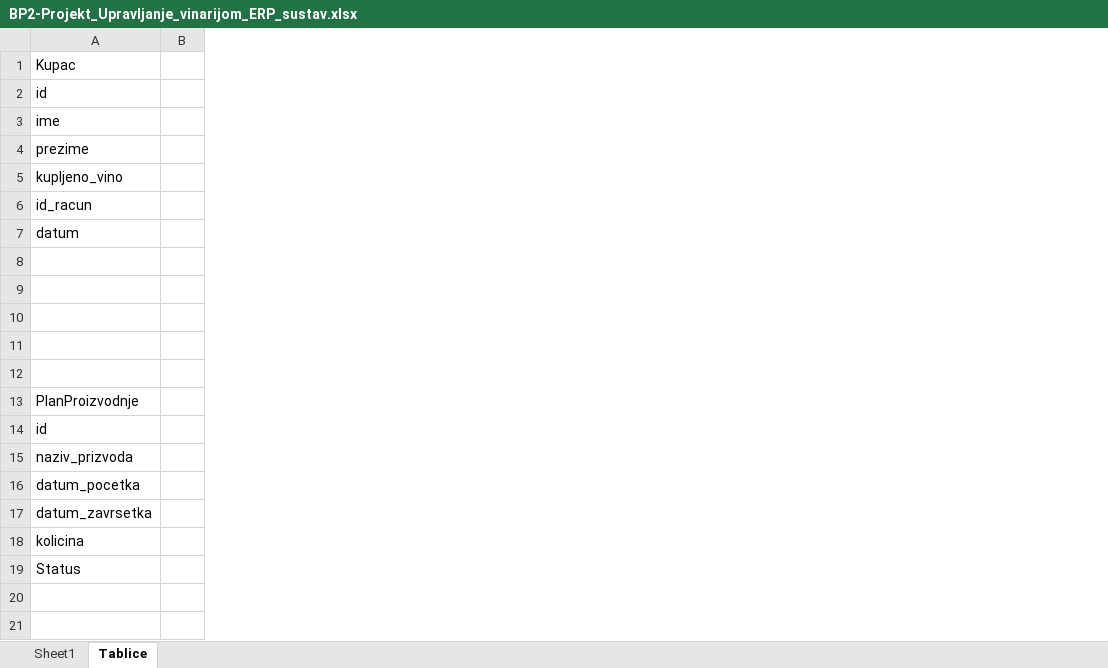
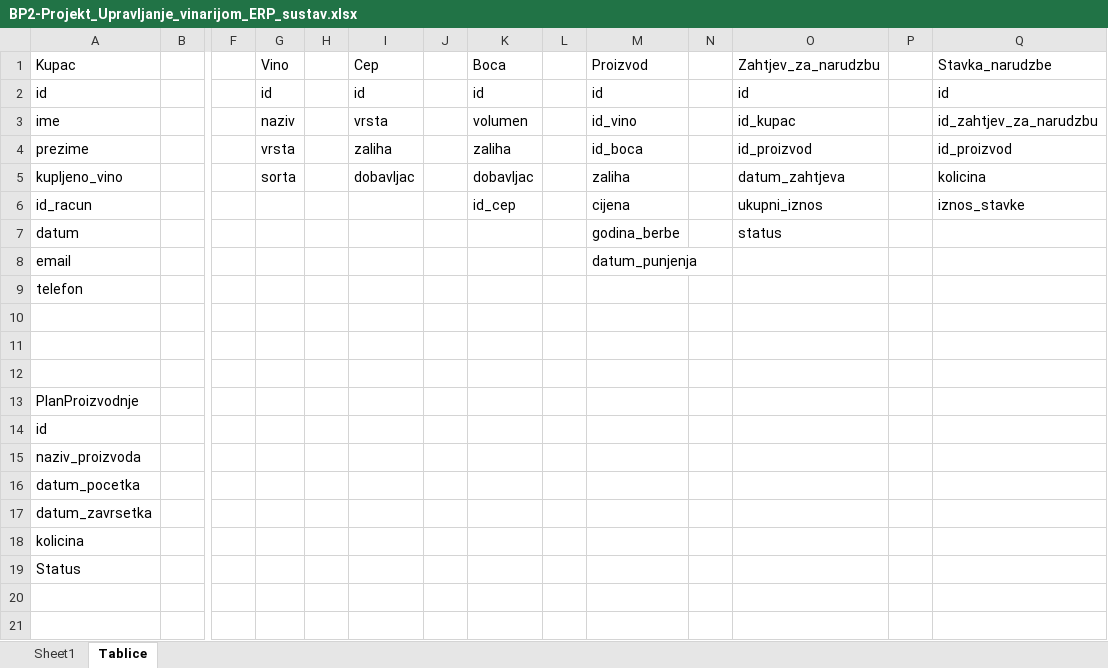
Before and after one commit to mvale567/BazePodataka2, an Excel workbook: BP2-Projekt_Upravljanje_vinarijom_ERP_sustav.xlsx, sheet Tablice, drawn as a sheet; only a part is shown, gaps mark what is left out; values as stored, in another font and other column widths than the file's, no borders; table styles not drawn; rows hold the shown columns only; the diff names each change by its address in the sheet, - before the commit and + after, or states it on an @@ line.

Commit message:
Update Laura

```diff
--- a/BP2-Projekt_Upravljanje_vinarijom_ERP_sustav.xlsx (sheet Tablice)
+++ b/BP2-Projekt_Upravljanje_vinarijom_ERP_sustav.xlsx (sheet Tablice)
+column F, empty
+column G (Vino), rows 2-5: id | naziv | vrsta | sorta
+column H, empty
+column I (Cep), rows 2-5: id | vrsta | zaliha | dobavljac
+column J, empty
+column K (Boca), rows 2-6: id | volumen | zaliha | dobavljac | id_cep
+column L, empty
+column M (Proizvod), rows 2-8: id | id_vino | id_boca | zaliha | cijena | godina_berbe | datum_punjenja
+column N, empty
+column O (Zahtjev_za_narudzbu), rows 2-7: id | id_kupac | id_proizvod | datum_zahtjeva | ukupni_iznos | status
+column P, empty
+column Q (Stavka_narudzbe), rows 2-6: id | id_zahtjev_za_narudzbu | id_proizvod | kolicina | iznos_stavke
-row 8: (empty)
+row 8: email |  |  |  |  |  |  |  |  | datum_punjenja
-A9 (Kupac): (empty)
+A9 (Kupac): telefon
-A15 (Kupac): naziv_prizvoda
+A15 (Kupac): naziv_proizvoda
```
Also changed, not shown: sheet Sheet1.
